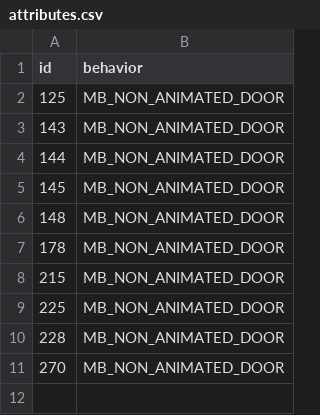
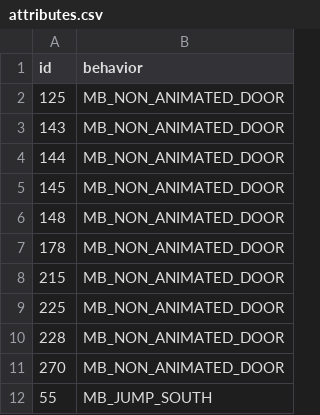
Before and after one commit to zpphxd/pokemon-ichor, a CSV file: data/tilesets/secondary/arkadia/porytiles_src/attributes.csv, drawn as a sheet.

```diff
--- a/data/tilesets/secondary/arkadia/porytiles_src/attributes.csv
+++ b/data/tilesets/secondary/arkadia/porytiles_src/attributes.csv
@@ -11 +11,2 @@ id,behavior
 270,MB_NON_ANIMATED_DOOR
+55,MB_JUMP_SOUTH
```
Also changed, not shown: 6 other files.
